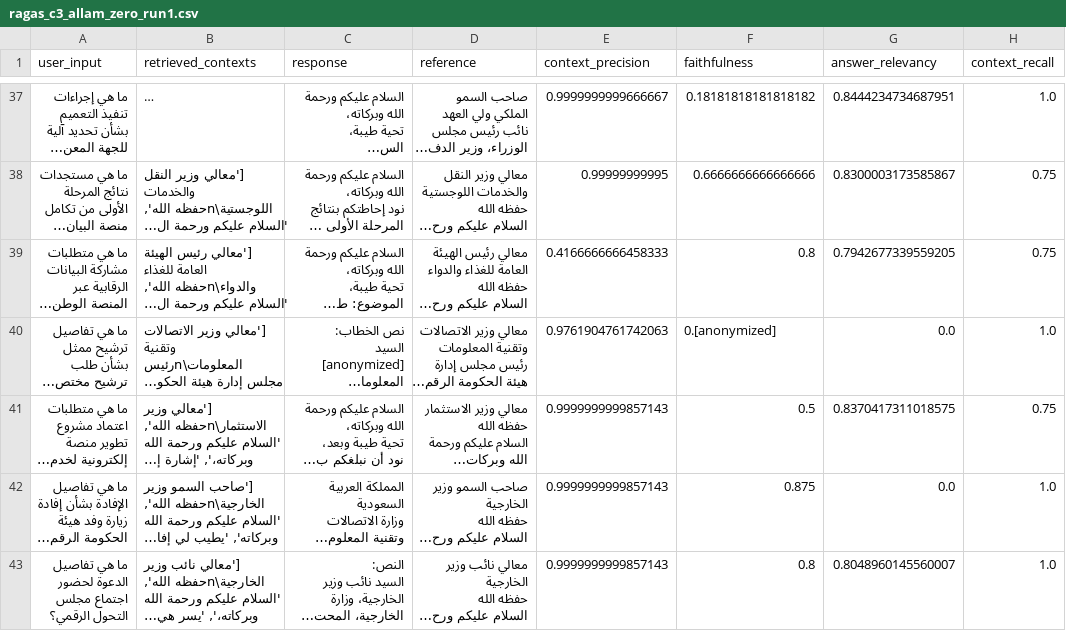
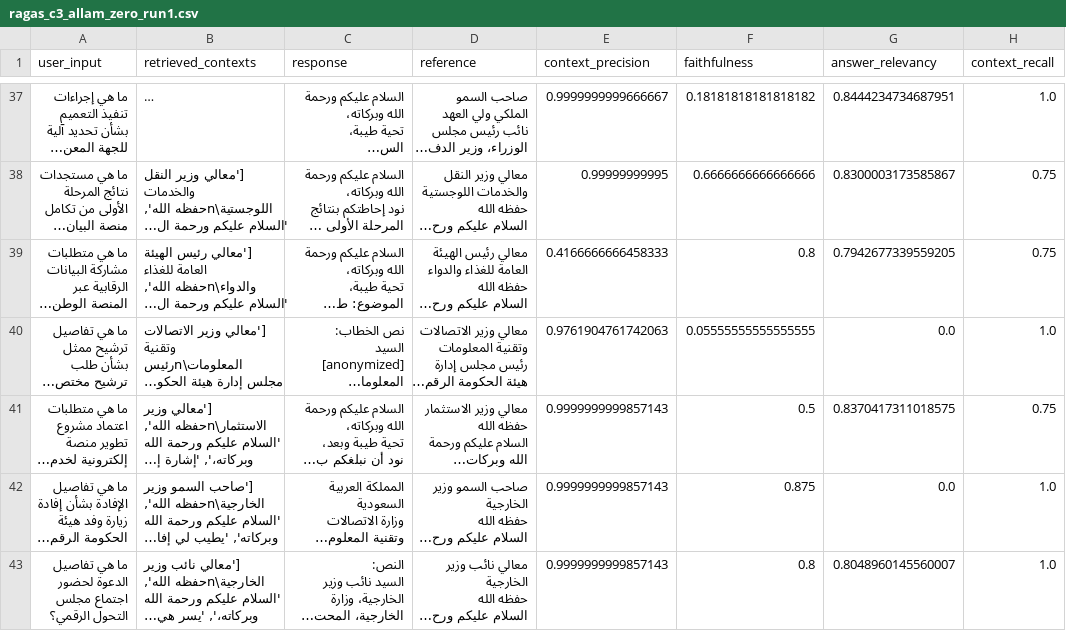
Before and after one commit to NouraMogbel-MA/OfficialLettersGen, a CSV file: results/ragas_c3_allam_zero_run1.csv, drawn as a sheet; only a part is shown, gaps mark what is left out; long unchanged cells end in …; the diff names each change by its address in the sheet, - before the commit and + after, or states it on an @@ line.

Commit message:
Add a page for browsing the letters; fix one result value
docs/ holds a static page for GitHub Pages that shows each of the 75
test letters with its information, the original letter and the letters
of the five methods, with their prompts and faithfulness scores.
scripts/build_page_data.py builds docs/data.json from the repository.

One faithfulness value in results/ragas_c3_allam_zero_run1.csv had been
masked by mistake during anonymization; it is restored (0.0556).

```diff
--- a/results/ragas_c3_allam_zero_run1.csv
+++ b/results/ragas_c3_allam_zero_run1.csv
-F40 (faithfulness): 0.[anonymized]
+F40 (faithfulness): 0.05555555555555555
```
Also changed, not shown: 4 other files.
